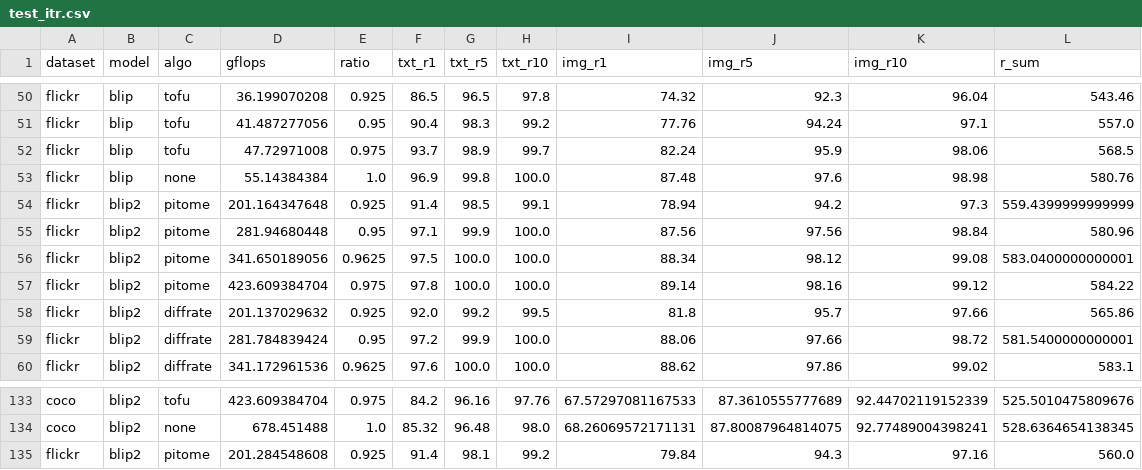
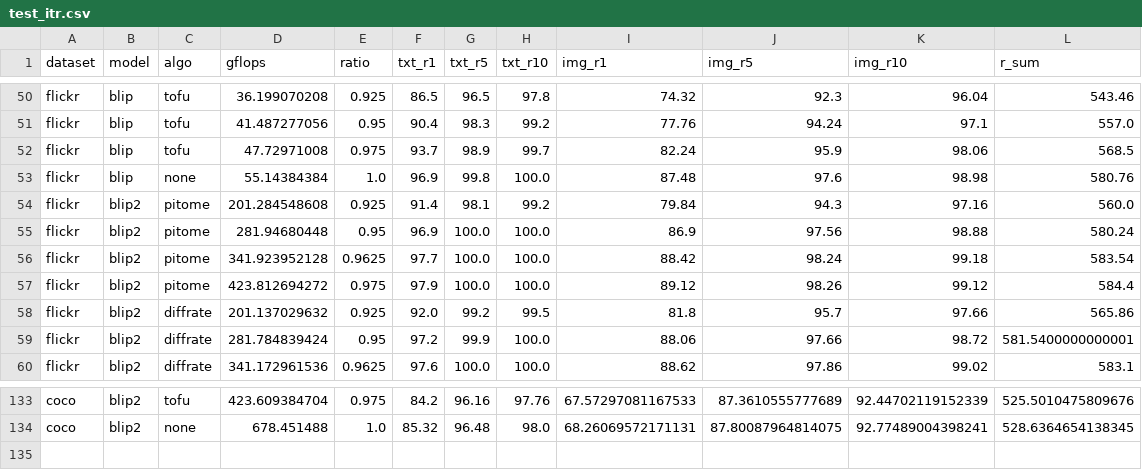
Before and after one commit to hchautran/PiToMe, a CSV file: test_itr.csv, drawn as a sheet; only a part is shown, gaps mark what is left out.

```diff
--- a/test_itr.csv
+++ b/test_itr.csv
@@ -53,6 +53,6 @@ flickr, blip, tofu, 47.72971008, 0.975, 93.7, 98.9, 99.7, 82.24, 95.9, 98.06, 56
 flickr, blip, none, 55.14384384, 1.0, 96.9, 99.8, 100.0, 87.48, 97.6, 98.98, 580.76
-flickr, blip2, pitome, 201.164347648, 0.925, 91.4, 98.5, 99.1, 78.94, 94.2, 97.3, 559.4399999999999
-flickr, blip2, pitome, 281.94680448, 0.95, 97.1, 99.9, 100.0, 87.56, 97.56, 98.84, 580.96
-flickr, blip2, pitome, 341.650189056, 0.9625, 97.5, 100.0, 100.0, 88.34, 98.12, 99.08, 583.0400000000001
-flickr, blip2, pitome, 423.609384704, 0.975, 97.8, 100.0, 100.0, 89.14, 98.16, 99.12, 584.22
+flickr, blip2, pitome, 201.284548608, 0.925, 91.4, 98.1, 99.2, 79.84, 94.3, 97.16, 560.0
+flickr, blip2, pitome, 281.94680448, 0.95, 96.9, 100.0, 100.0, 86.9, 97.56, 98.88, 580.24
+flickr, blip2, pitome, 341.923952128, 0.9625, 97.7, 100.0, 100.0, 88.42, 98.24, 99.18, 583.54
+flickr, blip2, pitome, 423.812694272, 0.975, 97.9, 100.0, 100.0, 89.12, 98.26, 99.12, 584.4
 flickr, blip2, diffrate, 201.137029632, 0.925, 92.0, 99.2, 99.5, 81.8, 95.7, 97.66, 565.86
@@ -134,2 +134 @@ coco, blip2, tofu, 423.609384704, 0.975, 84.2, 96.16, 97.76, 67.57297081167533,
 coco, blip2, none, 678.451488, 1.0, 85.32, 96.48, 98.0, 68.26069572171131, 87.80087964814075, 92.77489004398241, 528.6364654138345
-flickr, blip2, pitome, 201.284548608, 0.925, 91.4, 98.1, 99.2, 79.84, 94.3, 97.16, 560.0
```
Also changed, not shown: 9 other files.
